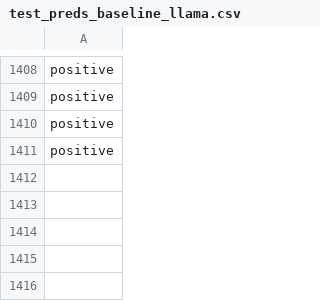
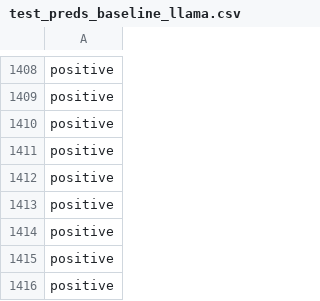
Before and after one commit to jonathand94/xcs224u_project_financial_sentiment, a CSV file: test_preds_baseline_llama.csv, drawn as a sheet; only a part is shown, gaps mark what is left out.

Commit message:
Add test_preds_baseline_llama.csv in iteration 0

```diff
--- a/test_preds_baseline_llama.csv
+++ b/test_preds_baseline_llama.csv
@@ -1411 +1411,6 @@ positive
 positive
+positive
+positive
+positive
+positive
+positive
```
